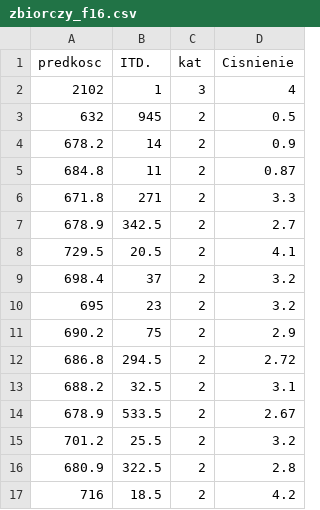
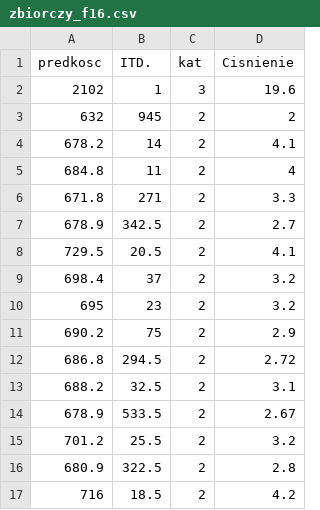
Before and after one commit to RusieckiFilip/Praca-Inzynierska, a CSV file: zbiorczy_f16.csv, drawn as a sheet.

Commit message:
Update zbiorczy_f16.csv

```diff
--- a/zbiorczy_f16.csv
+++ b/zbiorczy_f16.csv
@@ -1,6 +1,6 @@
 predkosc;ITD.;kat;Cisnienie
-2102;1;3;4
-632;945;2;0.5
-678.2;14;2;0.9
-684.8;11;2;0.87
+2102;1;3;19.6
+632;945;2;2
+678.2;14;2;4.1
+684.8;11;2;4
 671.8;271;2;3.3
```
